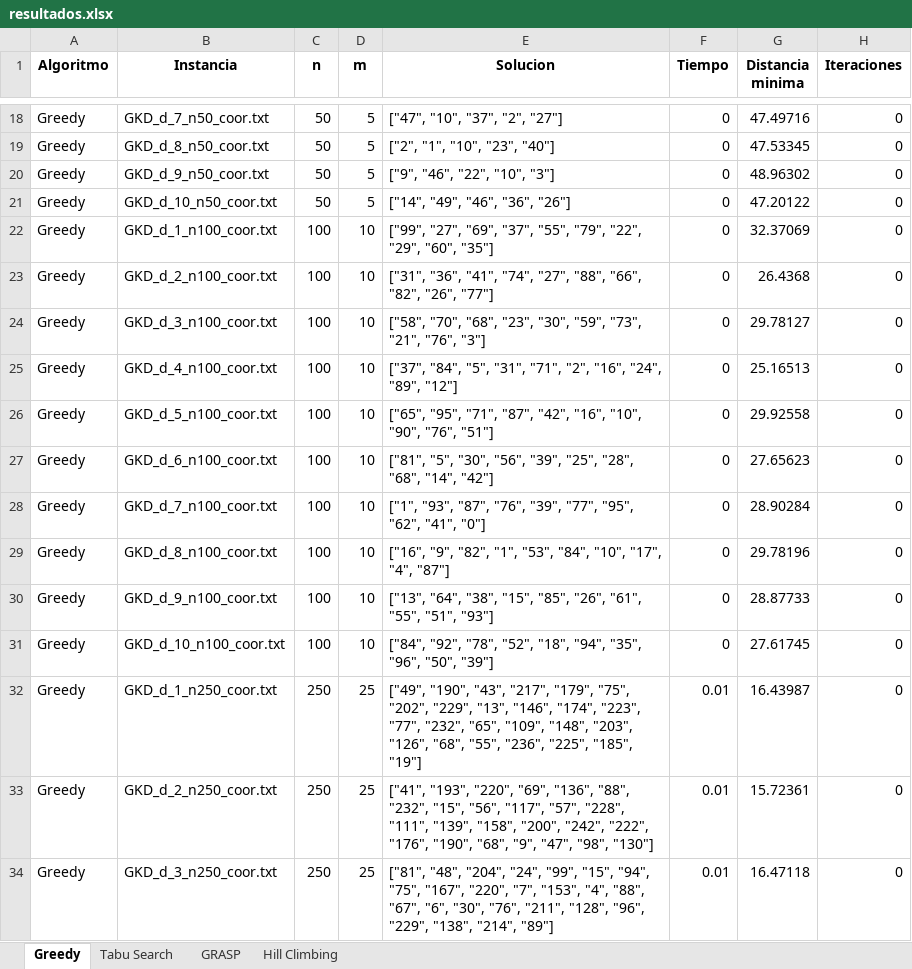
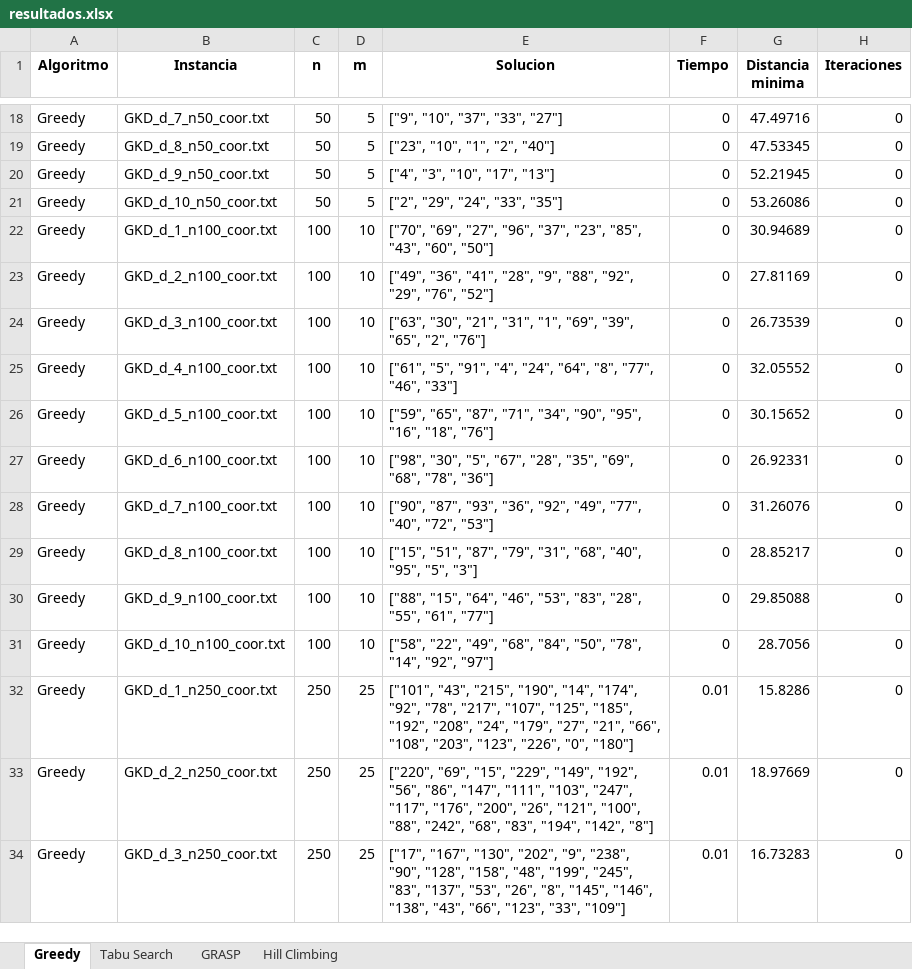
Before and after one commit to merguijarrog/mdp, an Excel workbook: src/resultados.xlsx, sheet Greedy, drawn as a sheet; only a part is shown, gaps mark what is left out; values as stored, in another font and other column widths than the file's, no borders; the diff covers the shown part only; the diff names each change by its address in the sheet, - before the commit and + after, or states it on an @@ line.

```diff
--- a/src/resultados.xlsx (sheet Greedy)
+++ b/src/resultados.xlsx (sheet Greedy)
-E18 (Solucion): ["47", "10", "37", "2", "27"]
+E18 (Solucion): ["9", "10", "37", "33", "27"]
-E19 (Solucion): ["2", "1", "10", "23", "40"]
+E19 (Solucion): ["23", "10", "1", "2", "40"]
-E20 (Solucion): ["9", "46", "22", "10", "3"]
+E20 (Solucion): ["4", "3", "10", "17", "13"]
-G20 (Distancia minima): 48.96302
+G20 (Distancia minima): 52.21945
-E21 (Solucion): ["14", "49", "46", "36", "26"]
+E21 (Solucion): ["2", "29", "24", "33", "35"]
-G21 (Distancia minima): 47.20122
+G21 (Distancia minima): 53.26086
-E22 (Solucion): ["99", "27", "69", "37", "55", "79", "22", "29", "60", "35"]
+E22 (Solucion): ["70", "69", "27", "96", "37", "23", "85", "43", "60", "50"]
-G22 (Distancia minima): 32.37069
+G22 (Distancia minima): 30.94689
-E23 (Solucion): ["31", "36", "41", "74", "27", "88", "66", "82", "26", "77"]
+E23 (Solucion): ["49", "36", "41", "28", "9", "88", "92", "29", "76", "52"]
-G23 (Distancia minima): 26.4368
+G23 (Distancia minima): 27.81169
-E24 (Solucion): ["58", "70", "68", "23", "30", "59", "73", "21", "76", "3"]
+E24 (Solucion): ["63", "30", "21", "31", "1", "69", "39", "65", "2", "76"]
-G24 (Distancia minima): 29.78127
+G24 (Distancia minima): 26.73539
-E25 (Solucion): ["37", "84", "5", "31", "71", "2", "16", "24", "89", "12"]
+E25 (Solucion): ["61", "5", "91", "4", "24", "64", "8", "77", "46", "33"]
-G25 (Distancia minima): 25.16513
+G25 (Distancia minima): 32.05552
-E26 (Solucion): ["65", "95", "71", "87", "42", "16", "10", "90", "76", "51"]
+E26 (Solucion): ["59", "65", "87", "71", "34", "90", "95", "16", "18", "76"]
-G26 (Distancia minima): 29.92558
+G26 (Distancia minima): 30.15652
-E27 (Solucion): ["81", "5", "30", "56", "39", "25", "28", "68", "14", "42"]
+E27 (Solucion): ["98", "30", "5", "67", "28", "35", "69", "68", "78", "36"]
-G27 (Distancia minima): 27.65623
+G27 (Distancia minima): 26.92331
-E28 (Solucion): ["1", "93", "87", "76", "39", "77", "95", "62", "41", "0"]
+E28 (Solucion): ["90", "87", "93", "36", "92", "49", "77", "40", "72", "53"]
-G28 (Distancia minima): 28.90284
+G28 (Distancia minima): 31.26076
-E29 (Solucion): ["16", "9", "82", "1", "53", "84", "10", "17", "4", "87"]
+E29 (Solucion): ["15", "51", "87", "79", "31", "68", "40", "95", "5", "3"]
-G29 (Distancia minima): 29.78196
+G29 (Distancia minima): 28.85217
-E30 (Solucion): ["13", "64", "38", "15", "85", "26", "61", "55", "51", "93"]
+E30 (Solucion): ["88", "15", "64", "46", "53", "83", "28", "55", "61", "77"]
-G30 (Distancia minima): 28.87733
+G30 (Distancia minima): 29.85088
-E31 (Solucion): ["84", "92", "78", "52", "18", "94", "35", "96", "50", "39"]
+E31 (Solucion): ["58", "22", "49", "68", "84", "50", "78", "14", "92", "97"]
-G31 (Distancia minima): 27.61745
+G31 (Distancia minima): 28.7056
-E32 (Solucion): ["49", "190", "43", "217", "179", "75", "202", "229", "13", "146", "174", "223", "77", "232", "65", "109", "148", "203", "126", "68", "55", "236", "225", "185", "19"]
+E32 (Solucion): ["101", "43", "215", "190", "14", "174", "92", "78", "217", "107", "125", "185", "192", "208", "24", "179", "27", "21", "66", "108", "203", "123", "226", "0", "180"]
-G32 (Distancia minima): 16.43987
+G32 (Distancia minima): 15.8286
-E33 (Solucion): ["41", "193", "220", "69", "136", "88", "232", "15", "56", "117", "57", "228", "111", "139", "158", "200", "242", "222", "176", "190", "68", "9", "47", "98", "130"]
+E33 (Solucion): ["220", "69", "15", "229", "149", "192", "56", "86", "147", "111", "103", "247", "117", "176", "200", "26", "121", "100", "88", "242", "68", "83", "194", "142", "8"]
-G33 (Distancia minima): 15.72361
+G33 (Distancia minima): 18.97669
-E34 (Solucion): ["81", "48", "204", "24", "99", "15", "94", "75", "167", "220", "7", "153", "4", "88", "67", "6", "30", "76", "211", "128", "96", "229", "138", "214", "89"]
+E34 (Solucion): ["17", "167", "130", "202", "9", "238", "90", "128", "158", "48", "199", "245", "83", "137", "53", "26", "8", "145", "146", "138", "43", "66", "123", "33", "109"]
-G34 (Distancia minima): 16.47118
+G34 (Distancia minima): 16.73283
```
Also changed, not shown: 98 edited cells elsewhere in this sheet, sheet GRASP, sheet Hill Climbing, sheet Tabu Search, 4 other files.
